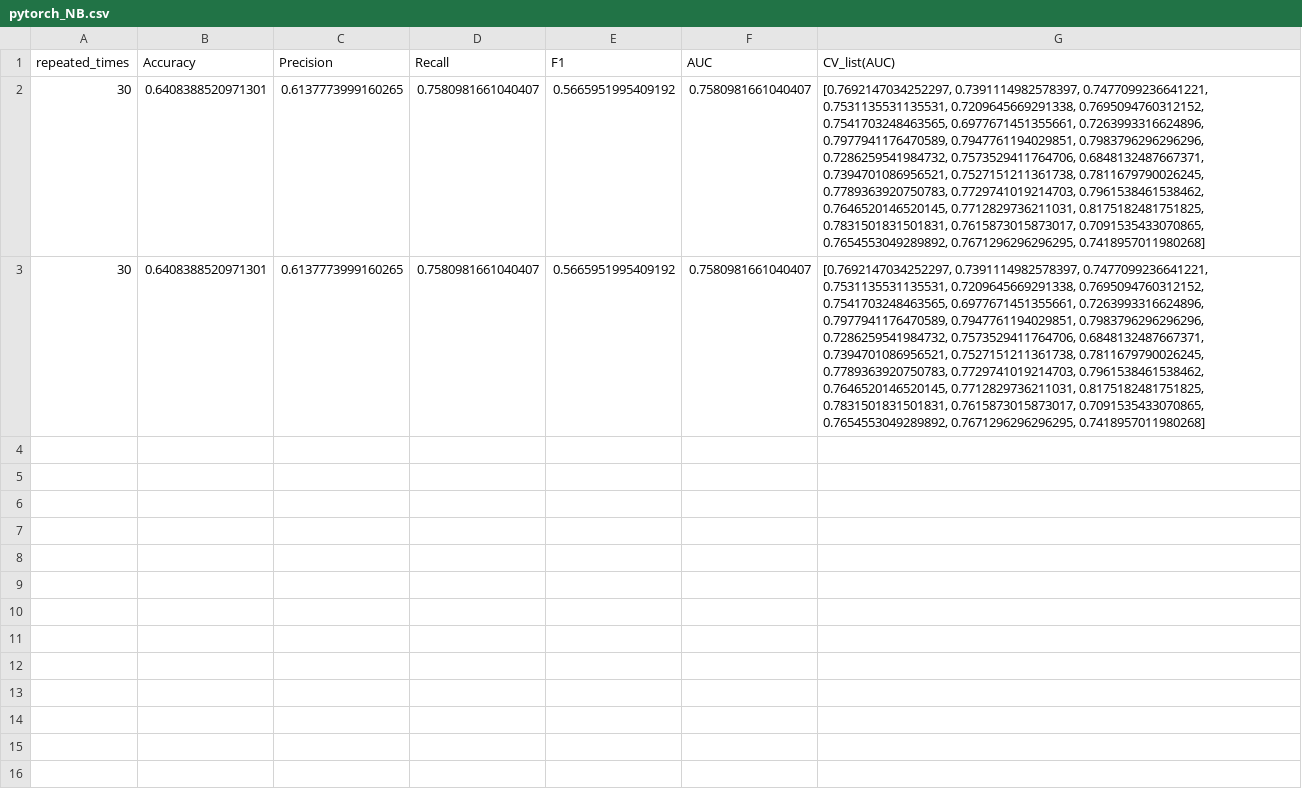
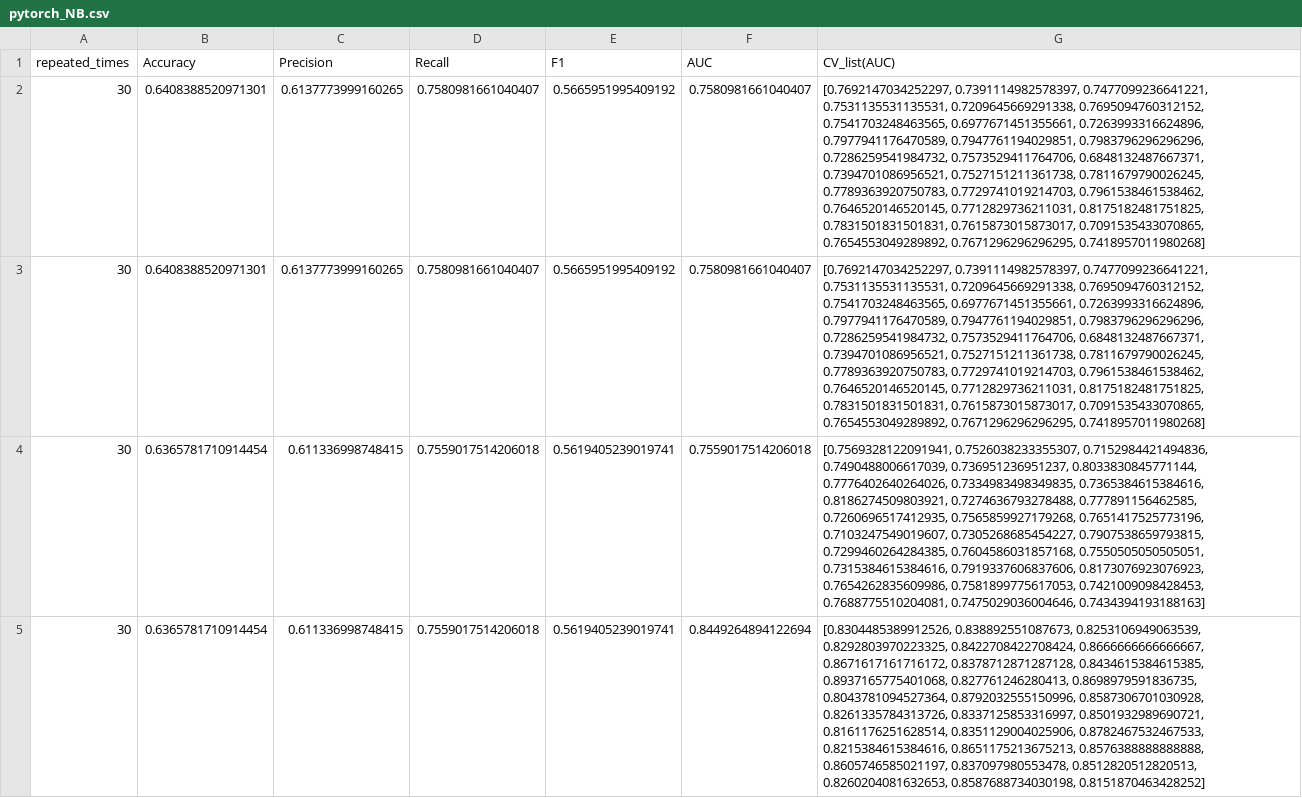
Before and after one commit to Inika17/ISE-Bug-Classification, a CSV file: NB/pytorch_NB.csv, drawn as a sheet; the diff names each change by its address in the sheet, - before the commit and + after, or states it on an @@ line.

```diff
--- a/NB/pytorch_NB.csv
+++ b/NB/pytorch_NB.csv
+row 4: 30 | 0.6365781710914454 | 0.611336998748415 | 0.7559017514206018 | 0.5619405239019741 | 0.7559017514206018 | [0.7569328122091941, 0.7526038233355307, 0.7152984421494836, 0.7490488006617039, 0.736951236951237, 0.8033830845771144, 0.7776402640264026, 0.7334983498349835, 0.7365384615384616, 0.8186274509803921, 0.7274636793278488, 0.777891156462585, 0.7260696517412935, 0.7565859927179268, 0.7651417525773196, 0.7103247549019607, 0.7305268685454227, 0.7907538659793815, 0.7299460264284385, 0.7604586031857168, 0.7550505050505051, 0.7315384615384616, 0.7919337606837606, 0.8173076923076923, 0.7654262835609986, 0.7581899775617053, 0.7421009098428453, 0.7688775510204081, 0.7475029036004646, 0.7434394193188163]
+row 5: 30 | 0.6365781710914454 | 0.611336998748415 | 0.7559017514206018 | 0.5619405239019741 | 0.8449264894122694 | [0.8304485389912526, 0.838892551087673, 0.8253106949063539, 0.8292803970223325, 0.8422708422708424, 0.8666666666666667, 0.8671617161716172, 0.8378712871287128, 0.8434615384615385, 0.8937165775401068, 0.827761246280413, 0.8698979591836735, 0.8043781094527364, 0.8792032555150996, 0.8587306701030928, 0.8261335784313726, 0.8337125853316997, 0.8501932989690721, 0.8161176251628514, 0.8351129004025906, 0.8782467532467533, 0.8215384615384616, 0.8651175213675213, 0.8576388888888888, 0.8605746585021197, 0.837097980553478, 0.8512820512820513, 0.8260204081632653, 0.8587688734030198, 0.8151870463428252]
```
Also changed, not shown: NB/caffe_NB.csv, NB/incubator-mxnet_NB.csv, 7 other files.
